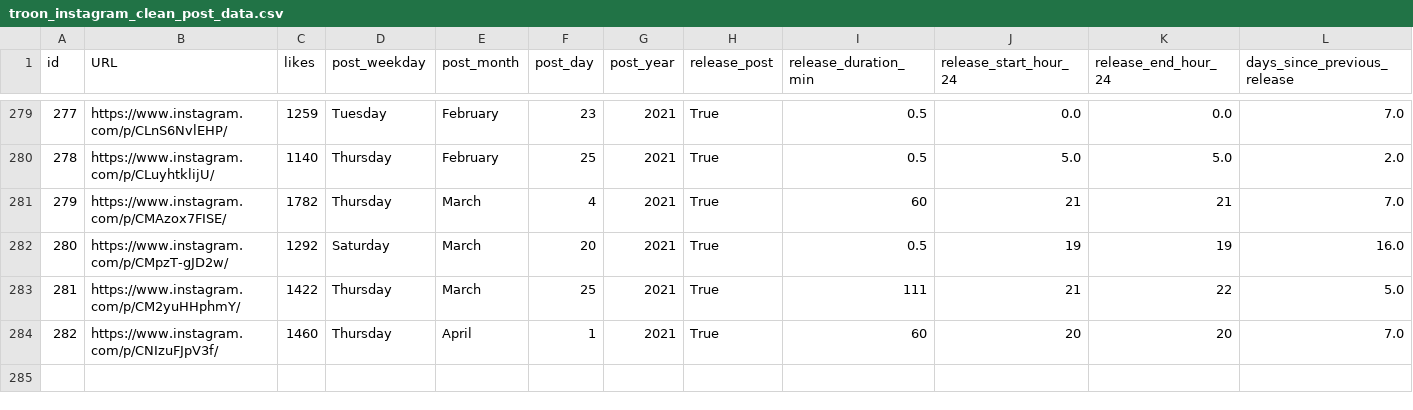
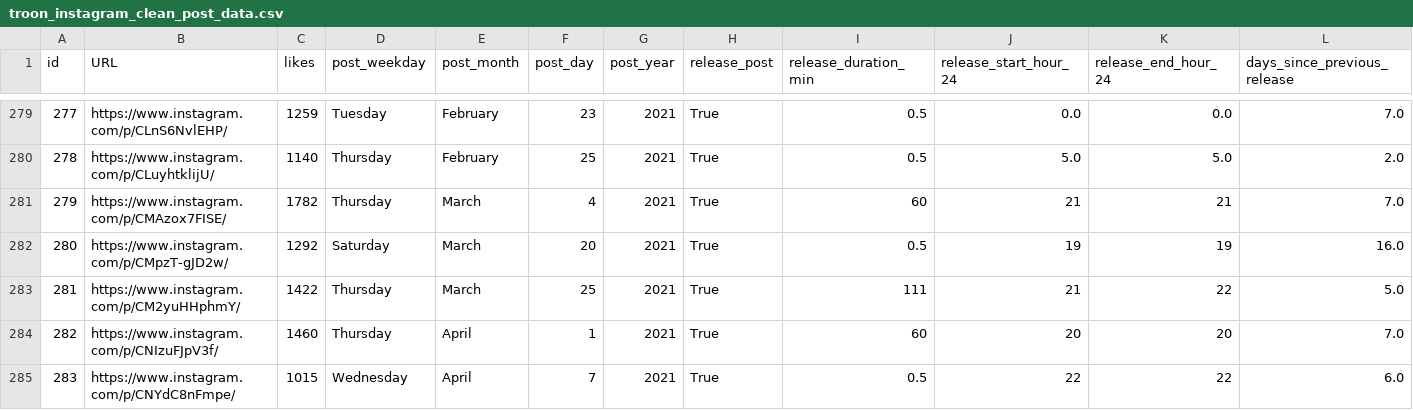
Before and after one commit to dmnapolitano/troon_release_prediction, a CSV file: troon_instagram_clean_post_data.csv, drawn as a sheet; only a part is shown, gaps mark what is left out; rows hold the shown columns only; the diff names each change by its address in the sheet, - before the commit and + after, or states it on an @@ line.

```diff
--- a/troon_instagram_clean_post_data.csv
+++ b/troon_instagram_clean_post_data.csv
+row 285: 283 | https://www.instagram.com/p/CNYdC8nFmpe/ | 1015 | Wednesday | April | 7 | 2021 | True | 0.5 | 22 | 22 | 6.0
```
Also changed, not shown: troon_TSNE_kmeans_clusters.csv, troon_instagram_post_beer_attributes.csv, 4 other files.
